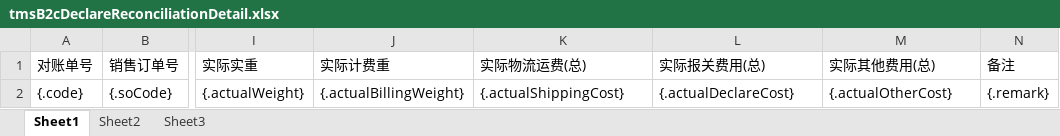
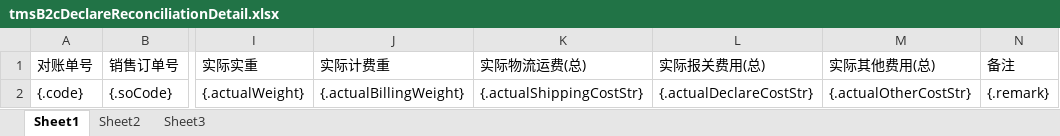
Before and after one commit to quyuzhong1/cloud-erp-backend, an Excel workbook: erp-server/erp-server-file/src/main/resources/excel/tms/tmsB2cDeclareReconciliationDetail.xlsx, sheet Sheet1, drawn as a sheet; only a part is shown, gaps mark what is left out; values as stored, in another font and other column widths than the file's, no borders; the diff names each change by its address in the sheet, - before the commit and + after, or states it on an @@ line.

```diff
--- a/erp-server/erp-server-file/src/main/resources/excel/tms/tmsB2cDeclareReconciliationDetail.xlsx (sheet Sheet1)
+++ b/erp-server/erp-server-file/src/main/resources/excel/tms/tmsB2cDeclareReconciliationDetail.xlsx (sheet Sheet1)
-K2 (实际物流运费(总)): {.actualShippingCost}
+K2 (实际物流运费(总)): {.actualShippingCostStr}
-L2 (实际报关费用(总)): {.actualDeclareCost}
+L2 (实际报关费用(总)): {.actualDeclareCostStr}
-M2 (实际其他费用(总)): {.actualOtherCost}
+M2 (实际其他费用(总)): {.actualOtherCostStr}
```
Also changed, not shown: erp-server/erp-server-file/src/main/resources/excel/tms/tmsB2cDeclareReconciliation.xlsx.
